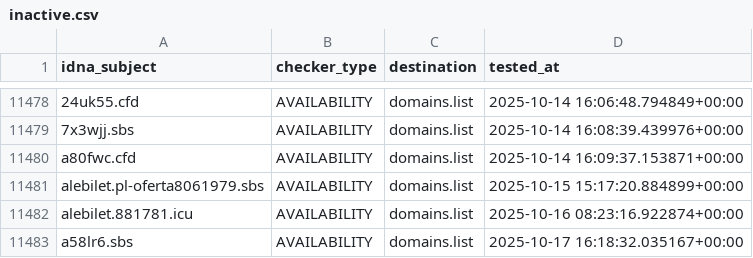
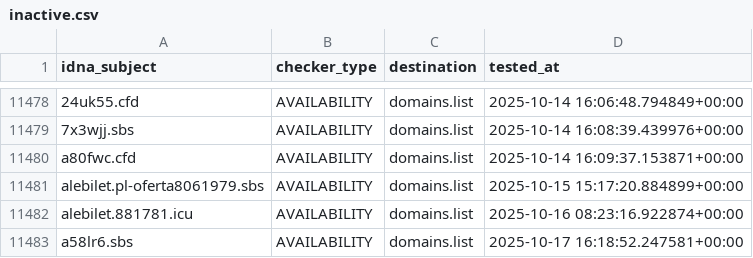
Before and after one commit to Ultimate-Hosts-Blacklist/KADhosts_azet12, a CSV file: .pyfunceble/inactive.csv, drawn as a sheet; only a part is shown, gaps mark what is left out.

```diff
--- a/.pyfunceble/inactive.csv
+++ b/.pyfunceble/inactive.csv
@@ -11482,2 +11482,2 @@ alebilet.pl-oferta8061979.sbs,AVAILABILITY,domains.list,2025-10-15 15:17:20.8848
 alebilet.881781.icu,AVAILABILITY,domains.list,2025-10-16 08:23:16.922874+00:00
-a58lr6.sbs,AVAILABILITY,domains.list,2025-10-17 16:18:32.035167+00:00
+a58lr6.sbs,AVAILABILITY,domains.list,2025-10-17 16:18:52.247581+00:00
```
Also changed, not shown: 2 other files.
